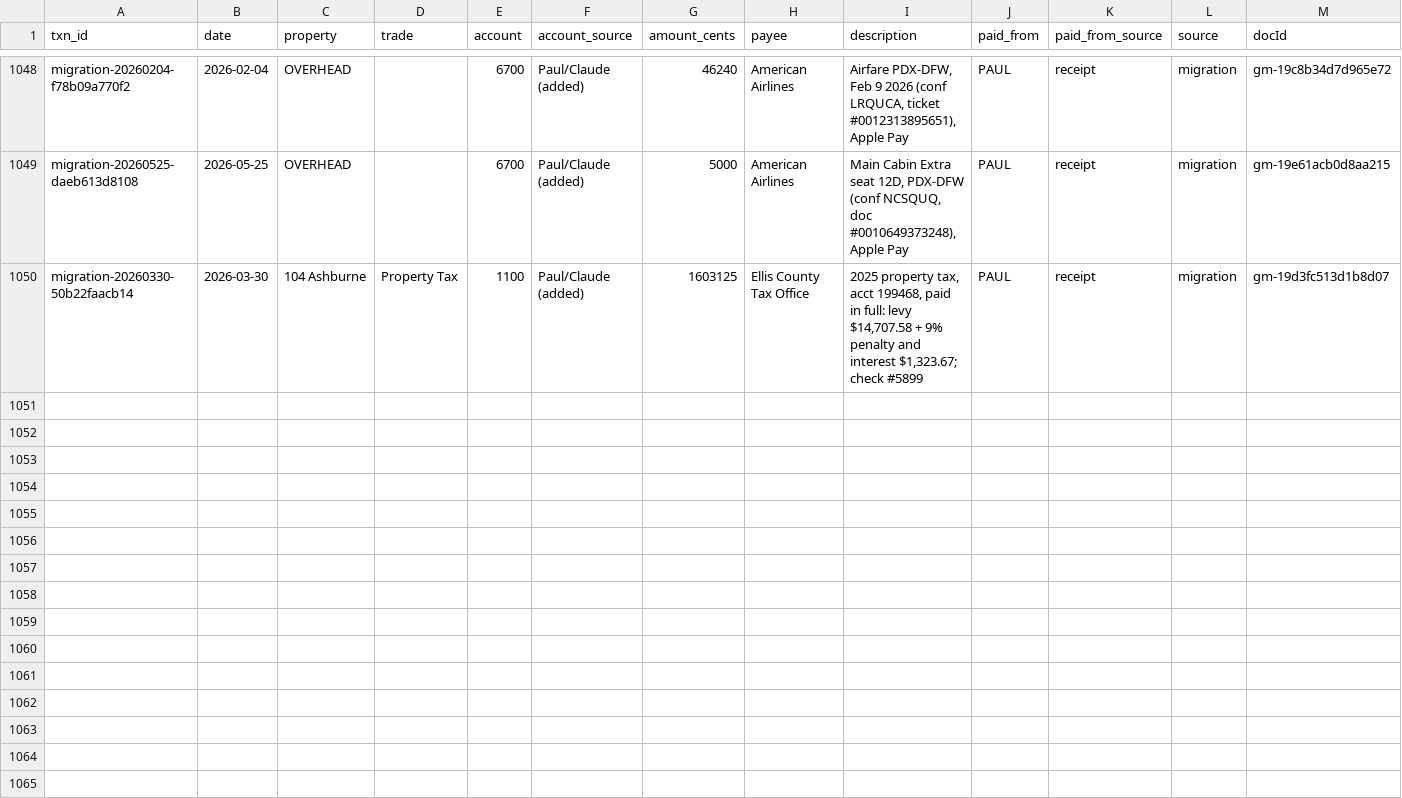
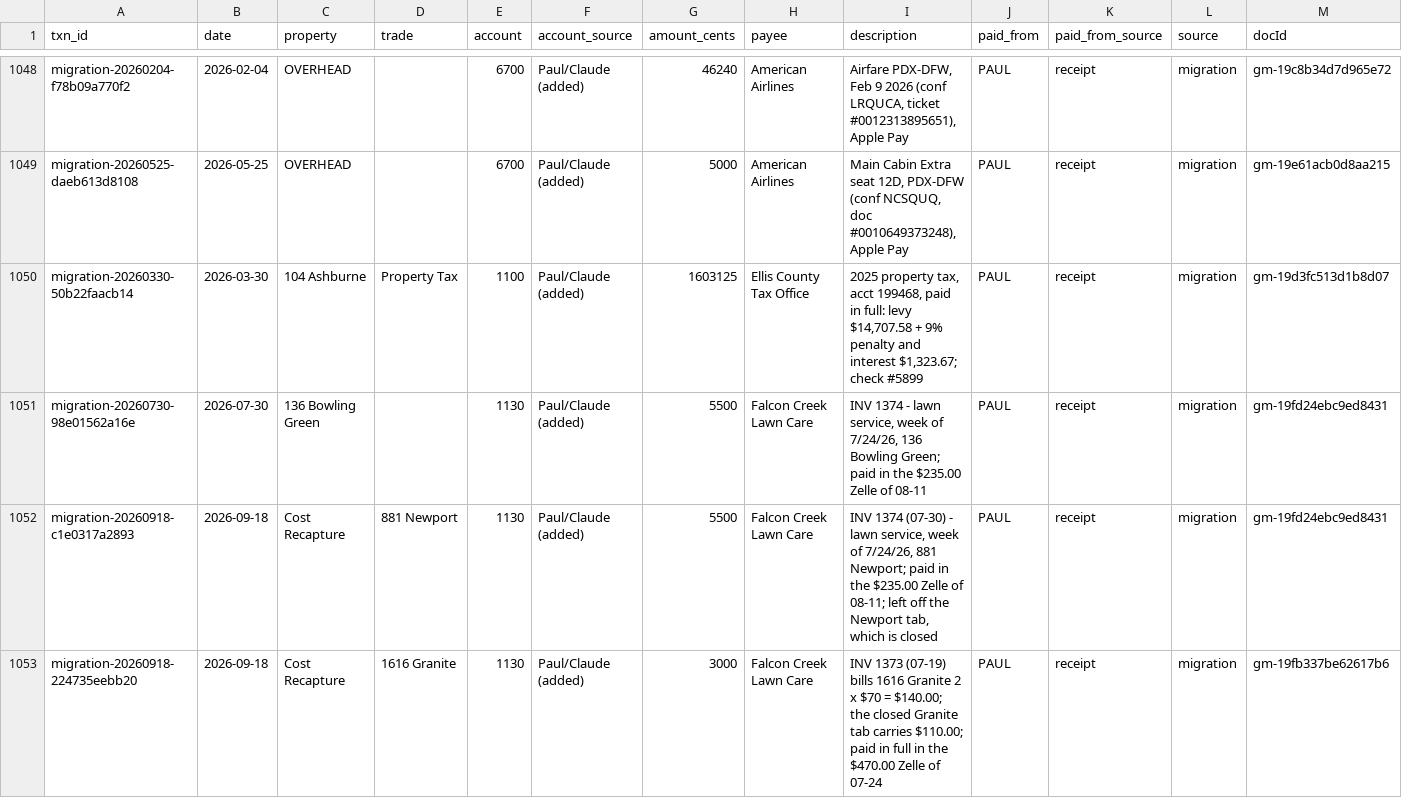
Before and after one commit to Recast-Properties/recast-books, a CSV file: data/migration/2026-09-17/rows/entries.csv, drawn as a sheet; only a part is shown, gaps mark what is left out; rows hold the shown columns only; the diff names each change by its address in the sheet, - before the commit and + after, or states it on an @@ line.

```diff
--- a/data/migration/2026-09-17/rows/entries.csv
+++ b/data/migration/2026-09-17/rows/entries.csv
+row 1051: migration-20260730-98e01562a16e | 2026-07-30 | 136 Bowling Green |  | 1130 | Paul/Claude (added) | 5500 | Falcon Creek Lawn Care | INV 1374 - lawn service, week of 7/24/26, 136 Bowling Green; paid in the $235.00 Zelle of 08-11 | PAUL | receipt | migration | gm-19fd24ebc9ed8431
+row 1052: migration-20260918-c1e0317a2893 | 2026-09-18 | Cost Recapture | 881 Newport | 1130 | Paul/Claude (added) | 5500 | Falcon Creek Lawn Care | INV 1374 (07-30) - lawn service, week of 7/24/26, 881 Newport; paid in the $235.00 Zelle of 08-11; left off the Newport tab, which is closed | PAUL | receipt | migration | gm-19fd24ebc9ed8431
+row 1053: migration-20260918-224735eebb20 | 2026-09-18 | Cost Recapture | 1616 Granite | 1130 | Paul/Claude (added) | 3000 | Falcon Creek Lawn Care | INV 1373 (07-19) bills 1616 Granite 2 x $70 = $140.00; the closed Granite tab carries $110.00; paid in full in the $470.00 Zelle of 07-24 | PAUL | receipt | migration | gm-19fb337be62617b6
```
Also changed, not shown: 13 other files.
